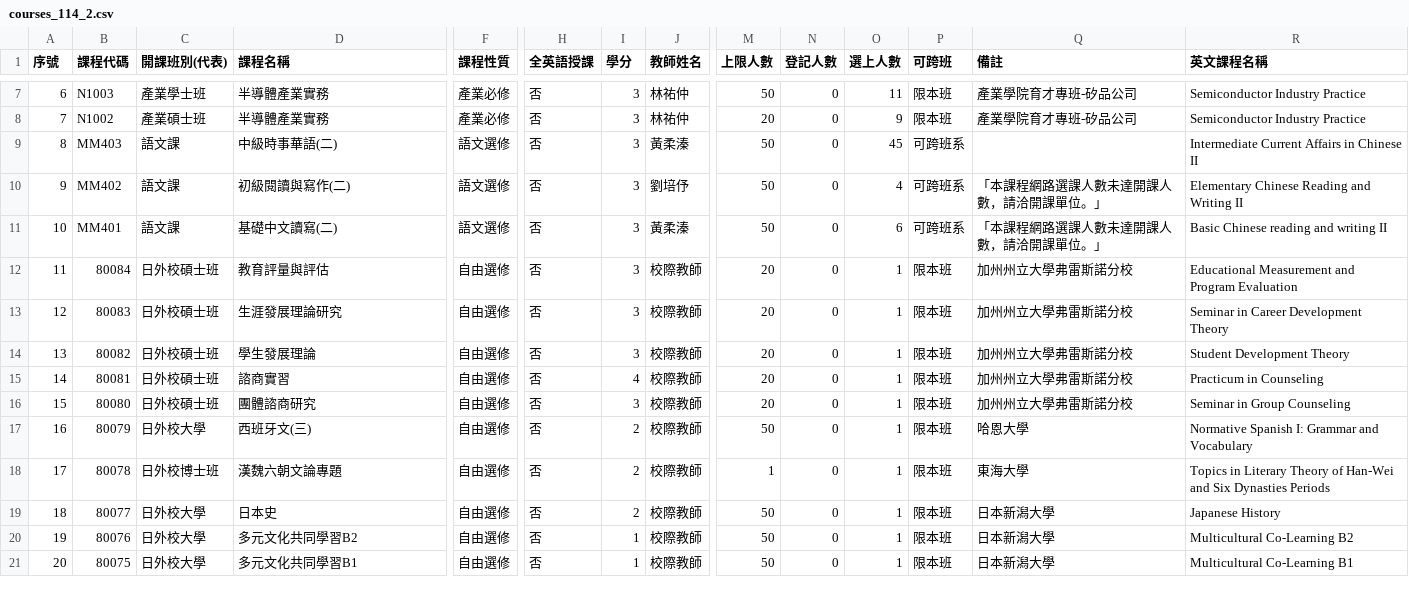
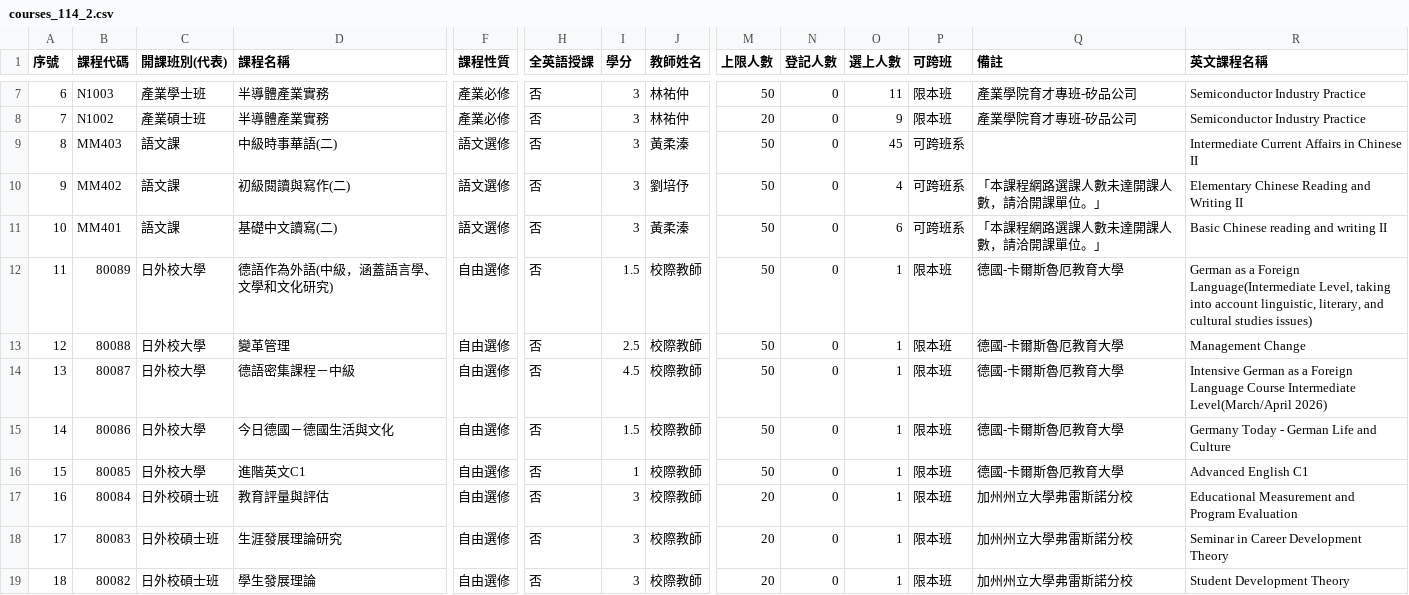
Before and after one commit to arktikos004/Course-Compass, a CSV file: data/raw/courses_114_2.csv, drawn as a sheet; only a part is shown, gaps mark what is left out; the shorter side is filled out with more unchanged rows; addresses are those after the commit; rows hold the shown columns only; the diff names each change by its address in the sheet, - before the commit and + after, or states it on an @@ line.

```diff
--- a/data/raw/courses_114_2.csv
+++ b/data/raw/courses_114_2.csv
+row 12: 11 | 80089 | 日外校大學 | 德語作為外語(中級，涵蓋語言學、文學和文化研究) | 自由選修 | 否 | 1.5 | 校際教師 | 50 | 0 | 1 | 限本班 | 德國-卡爾斯魯厄教育大學 | German as a Foreign Language(Intermediate Level, taking into account linguistic, literary, and cultural studies issues)
+row 13: 12 | 80088 | 日外校大學 | 變革管理 | 自由選修 | 否 | 2.5 | 校際教師 | 50 | 0 | 1 | 限本班 | 德國-卡爾斯魯厄教育大學 | Management Change
+row 14: 13 | 80087 | 日外校大學 | 德語密集課程－中級 | 自由選修 | 否 | 4.5 | 校際教師 | 50 | 0 | 1 | 限本班 | 德國-卡爾斯魯厄教育大學 | Intensive German as a Foreign Language Course Intermediate Level(March/April 2026)
+row 15: 14 | 80086 | 日外校大學 | 今日德國－德國生活與文化 | 自由選修 | 否 | 1.5 | 校際教師 | 50 | 0 | 1 | 限本班 | 德國-卡爾斯魯厄教育大學 | Germany Today - German Life and Culture
+row 16: 15 | 80085 | 日外校大學 | 進階英文C1 | 自由選修 | 否 | 1 | 校際教師 | 50 | 0 | 1 | 限本班 | 德國-卡爾斯魯厄教育大學 | Advanced English C1
@@ column A (序號) renumbered from row 17 down @@
```
Also changed, not shown: data/raw/courses_115_1.csv, 1 other file.
